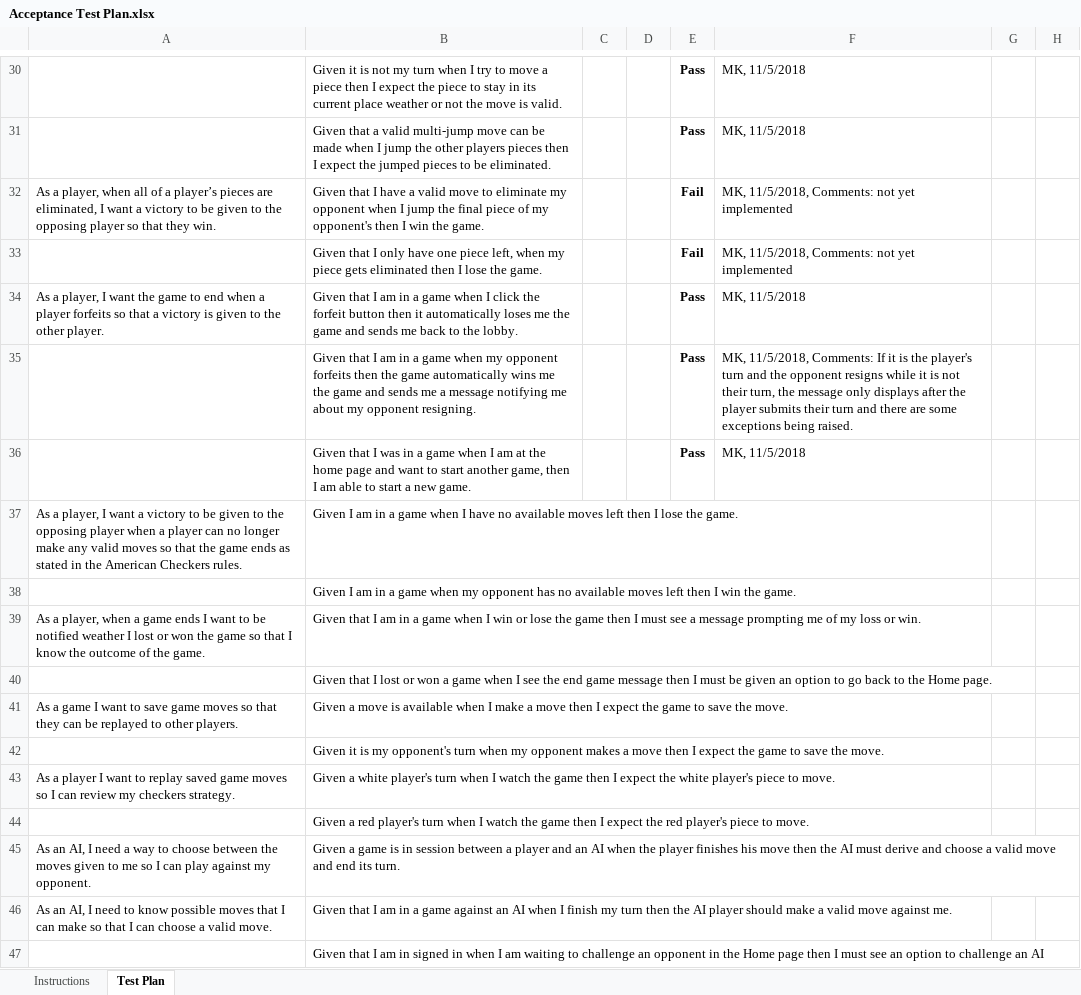
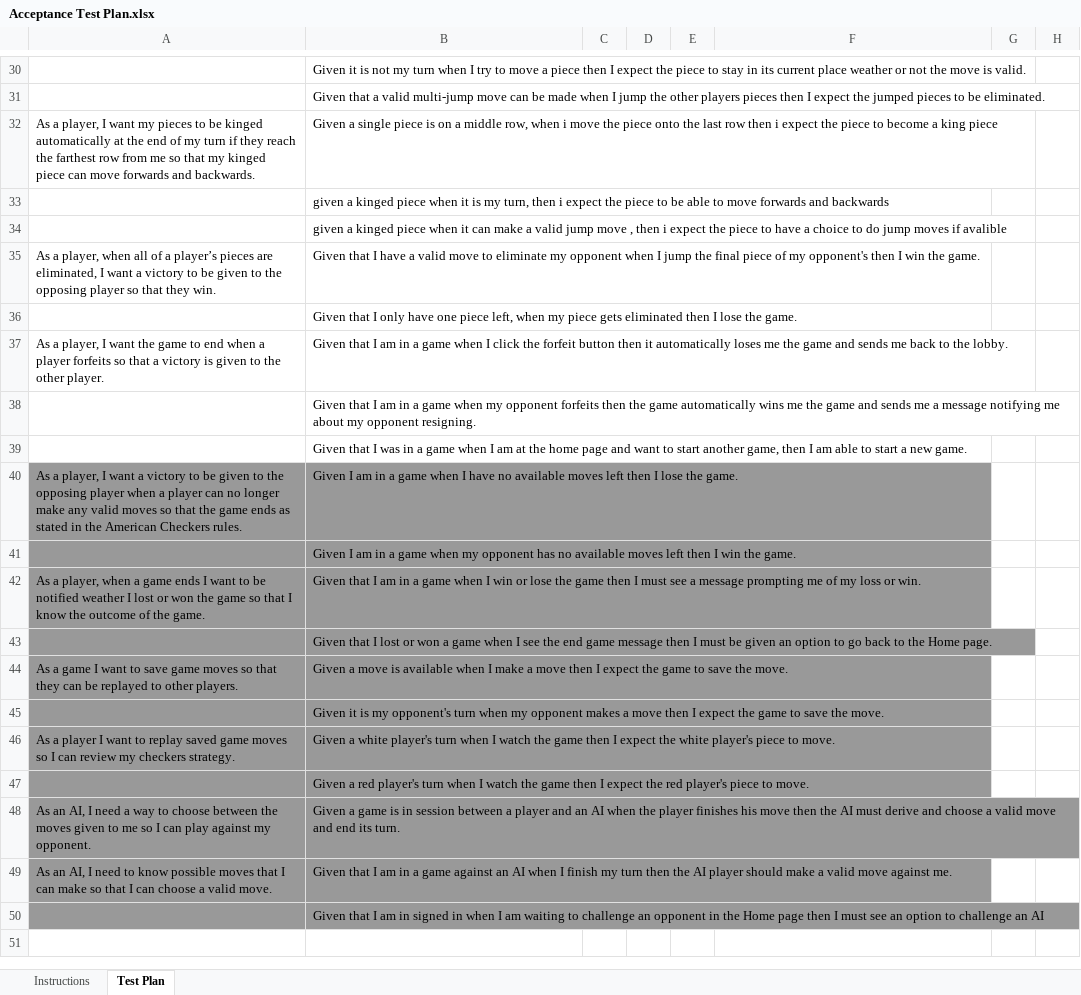
Before and after one commit to HershNagpal/webcheckers, an Excel workbook: etc/Acceptance Test Plan.xlsx, sheet Test Plan, drawn as a sheet; only a part is shown, gaps mark what is left out; values as stored, in another font and other column widths than the file's, no borders; charts and pictures and conditional formats not drawn; addresses are those after the commit; the diff covers the shown part only; the diff names each change by its address in the sheet, - before the commit and + after, or states it on an @@ line.

Commit message:
Updated Acceptence Test Pland and added a test file for testers

```diff
--- a/etc/Acceptance Test Plan.xlsx (sheet Test Plan)
+++ b/etc/Acceptance Test Plan.xlsx (sheet Test Plan)
-E30:E31: Pass
+E30:E31: (empty)
-F30:F31: MK, 11/5/2018
+F30:F31: (empty)
+row 32: As a player, I want my pieces to be kinged automatically at the end of my turn if they reach the farthest row from me so that my kinged piece can move forwards and backwards. | Given a single piece is on a middle row, when i move the piece onto the last row then i expect the piece to become a king piece
+row 33:  | given a kinged piece when it is my turn, then i expect the piece to be able to move forwards and backwards
+row 34:  | given a kinged piece when it can make a valid jump move , then i expect the piece to have a choice to do jump moves if avalible
-E35:E36: Fail
+E35:E36: (empty)
-F35:F36: MK, 11/5/2018, Comments: not yet implemented
+F35:F36: (empty)
-E37:E39: Pass
+E37:E39: (empty)
-F37: MK, 11/5/2018
+F37: (empty)
-F38: MK, 11/5/2018, Comments: If it is the player's turn and the opponent resigns while it is not their turn, the message only displays after the player submits their turn and there are some exceptions being raised.
+F38: (empty)
-F39: MK, 11/5/2018
+F39: (empty)
-A40:B50 fill: none
+A40:B50 fill: #999999
```
Also changed, not shown: 90 edited cells elsewhere in this sheet, charts or pictures, 1 other file.
